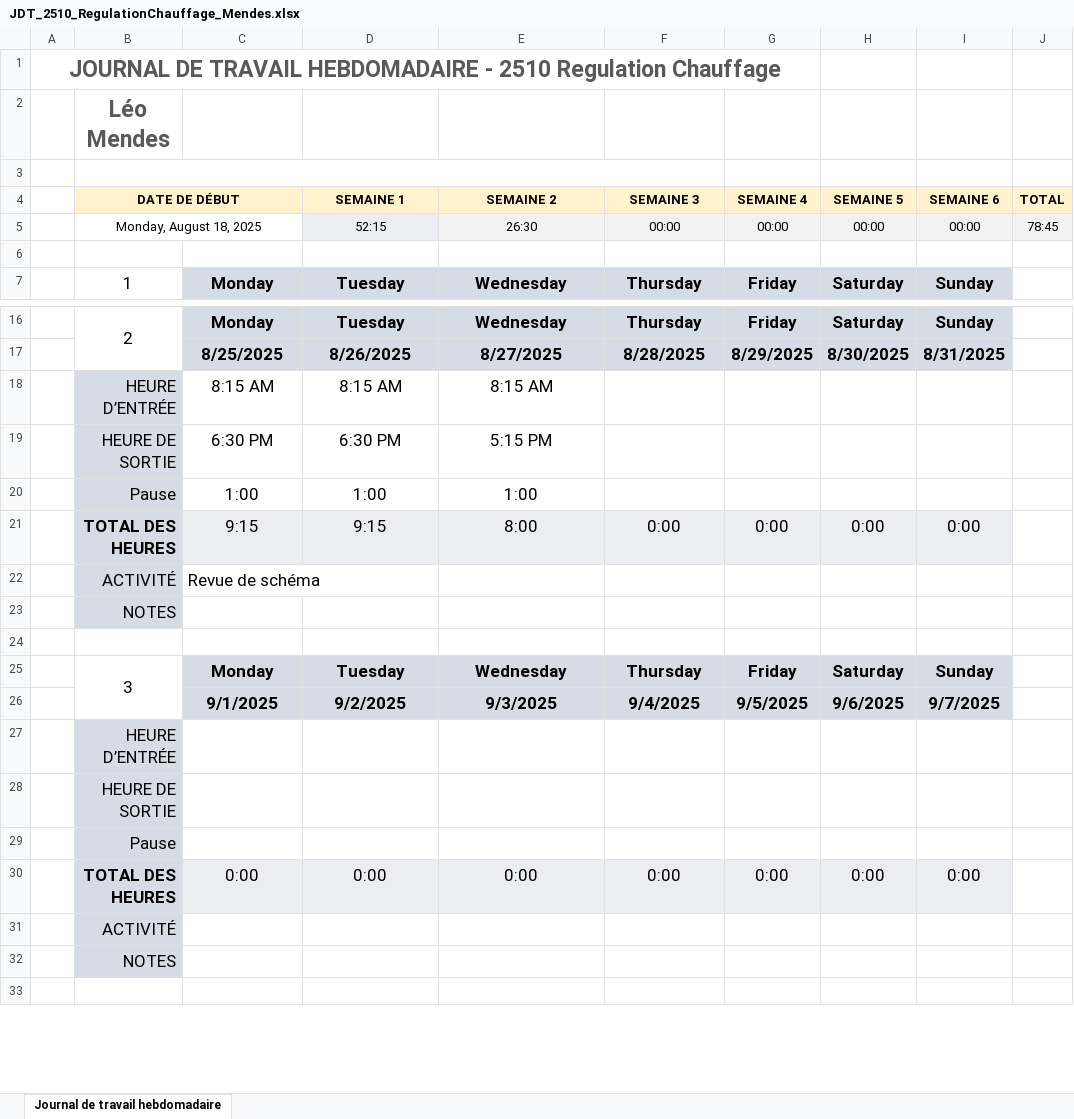
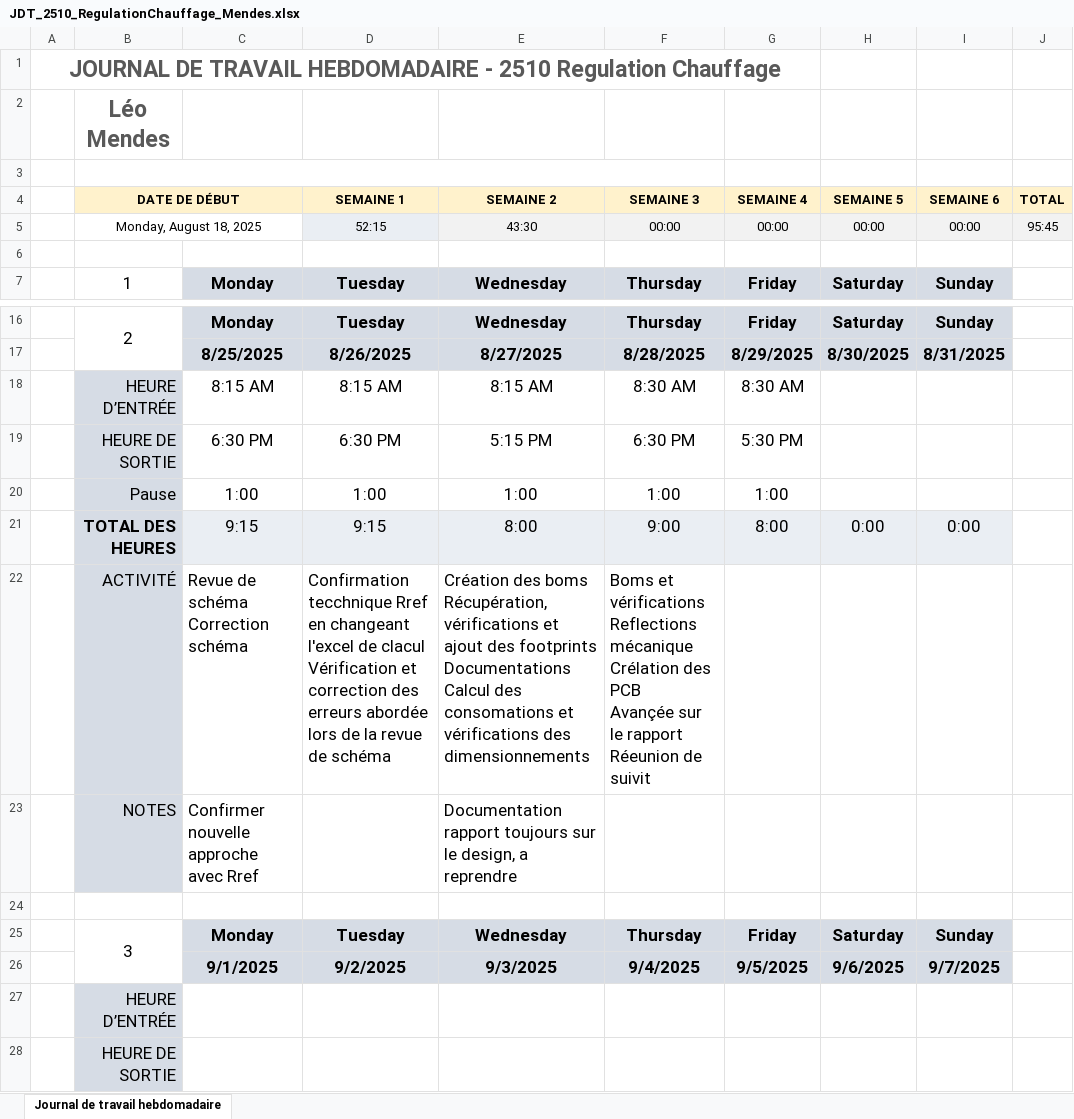
Before and after one commit to LeoMendesEsEtml/2510_RegulationChauffage, an Excel workbook: doc/2.Document Annexe/JDT_2510_RegulationChauffage_Mendes.xlsx, sheet Journal de travail hebdomadaire, drawn as a sheet; only a part is shown, gaps mark what is left out; the shorter side is filled out with more unchanged rows; values as stored, in another font and other column widths than the file's, no borders; charts and pictures not drawn; removed rows and columns are numbered as before the commit, all else as after; ↵ is a line break in a cell; the diff names each change by its address in the sheet, - before the commit and + after, or states it on an @@ line.

```diff
--- a/doc/2.Document Annexe/JDT_2510_RegulationChauffage_Mendes.xlsx (sheet Journal de travail hebdomadaire)
+++ b/doc/2.Document Annexe/JDT_2510_RegulationChauffage_Mendes.xlsx (sheet Journal de travail hebdomadaire)
-E5 (SEMAINE 2): 26:30
+E5 (SEMAINE 2): 43:30
-J5 (TOTAL): 78:45
+J5 (TOTAL): 95:45
-F18 (SEMAINE 3): (empty)
+F18 (SEMAINE 3): 8:30 AM
-G18 (SEMAINE 4): (empty)
+G18 (SEMAINE 4): 8:30 AM
-F19 (SEMAINE 3): (empty)
+F19 (SEMAINE 3): 6:30 PM
-G19 (SEMAINE 4): (empty)
+G19 (SEMAINE 4): 5:30 PM
-F20 (SEMAINE 3): (empty)
+F20 (SEMAINE 3): 1:00
-G20 (SEMAINE 4): (empty)
+G20 (SEMAINE 4): 1:00
-F21 (SEMAINE 3): 0:00
+F21 (SEMAINE 3): 9:00
-G21 (SEMAINE 4): 0:00
+G21 (SEMAINE 4): 8:00
-row 22:  | ACTIVITÉ | Revue de schéma
-row 23:  | NOTES
+row 22:  | ACTIVITÉ | Revue de schéma ↵ Correction schéma | Confirmation tecchnique Rref en changeant l'excel de clacul ↵ Vérification et correction des erreurs abordée lors de la revue de schéma | Création des boms ↵ Récupération, vérifications et ajout des footprints ↵ Documentations ↵ Calcul des consomations et vérifications des dimensionnements | Boms et vérifications ↵ Reflections mécanique ↵ Crélation des PCB ↵ Avançée sur le rapport ↵ Réeunion de suivit
+row 23:  | NOTES | Confirmer nouvelle approche avec Rref |  | Documentation rapport toujours sur le design, a reprendre
```
Also changed, not shown: doc/2.Document Annexe/PLANIF_2510_RegulationChauffage_Mendes.xlsx, doc/Calcul ADC.xlsx, 24 other files.
